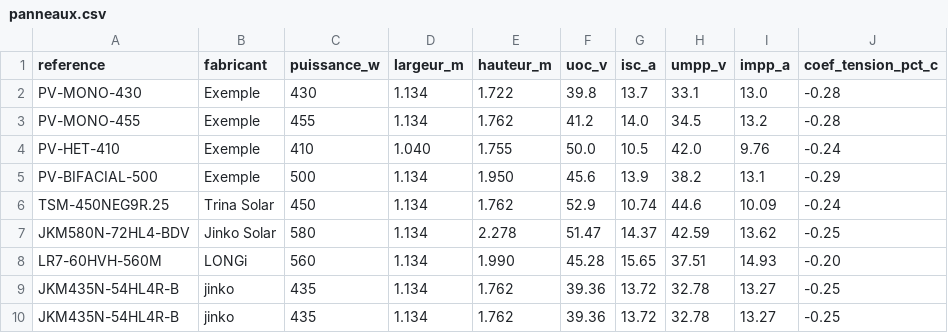
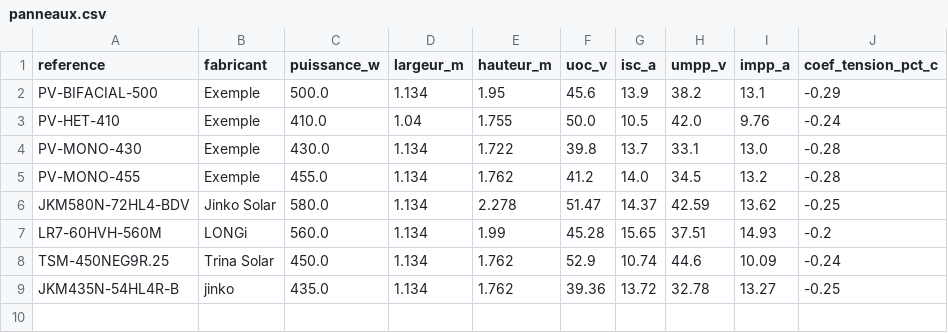
Before and after one commit to jordanbauduin175/PV-selector, a CSV file: input/panneaux.csv, drawn as a sheet.

```diff
--- a/input/panneaux.csv
+++ b/input/panneaux.csv
@@ -1,10 +1,9 @@
 reference,fabricant,puissance_w,largeur_m,hauteur_m,uoc_v,isc_a,umpp_v,impp_a,coef_tension_pct_c
-PV-MONO-430,Exemple,430,1.134,1.722,39.8,13.7,33.1,13.0,-0.28
-PV-MONO-455,Exemple,455,1.134,1.762,41.2,14.0,34.5,13.2,-0.28
-PV-HET-410,Exemple,410,1.040,1.755,50.0,10.5,42.0,9.76,-0.24
-PV-BIFACIAL-500,Exemple,500,1.134,1.950,45.6,13.9,38.2,13.1,-0.29
-TSM-450NEG9R.25,Trina Solar,450,1.134,1.762,52.9,10.74,44.6,10.09,-0.24
-JKM580N-72HL4-BDV,Jinko Solar,580,1.134,2.278,51.47,14.37,42.59,13.62,-0.25
-LR7-60HVH-560M,LONGi,560,1.134,1.990,45.28,15.65,37.51,14.93,-0.20
-JKM435N-54HL4R-B,jinko,435,1.134,1.762,39.36,13.72,32.78,13.27,-0.25
-JKM435N-54HL4R-B,jinko,435,1.134,1.762,39.36,13.72,32.78,13.27,-0.25
+PV-BIFACIAL-500,Exemple,500.0,1.134,1.95,45.6,13.9,38.2,13.1,-0.29
+PV-HET-410,Exemple,410.0,1.04,1.755,50.0,10.5,42.0,9.76,-0.24
+PV-MONO-430,Exemple,430.0,1.134,1.722,39.8,13.7,33.1,13.0,-0.28
+PV-MONO-455,Exemple,455.0,1.134,1.762,41.2,14.0,34.5,13.2,-0.28
+JKM580N-72HL4-BDV,Jinko Solar,580.0,1.134,2.278,51.47,14.37,42.59,13.62,-0.25
+LR7-60HVH-560M,LONGi,560.0,1.134,1.99,45.28,15.65,37.51,14.93,-0.2
+TSM-450NEG9R.25,Trina Solar,450.0,1.134,1.762,52.9,10.74,44.6,10.09,-0.24
+JKM435N-54HL4R-B,jinko,435.0,1.134,1.762,39.36,13.72,32.78,13.27,-0.25
```
Also changed, not shown: input/onduleurs.csv, 6 other files.
